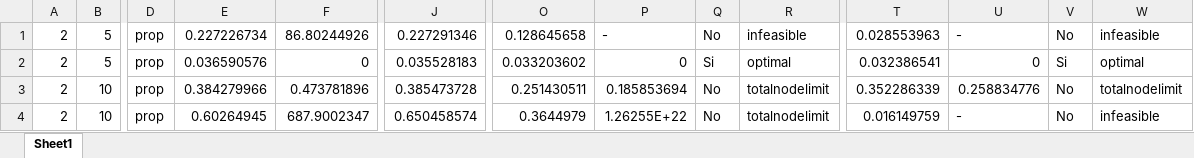
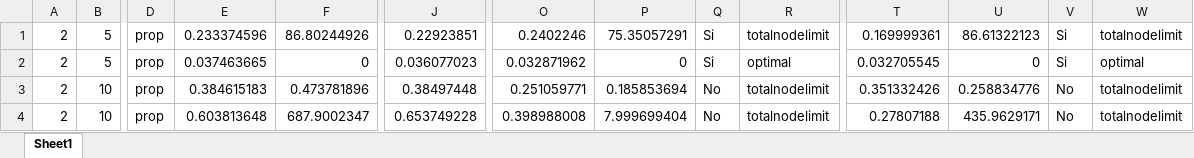
Before and after one commit to PabloC-c/Tesis, an Excel workbook: root_node/no_exact/datos_verificacion_sigmoid_1como7.xlsx, sheet Sheet1, drawn as a sheet; only a part is shown, gaps mark what is left out; values as stored, in another font and other column widths than the file's, no borders; the diff covers the shown part only; the diff names each change by its address in the sheet, - before the commit and + after, or states it on an @@ line.

```diff
--- a/root_node/no_exact/datos_verificacion_sigmoid_1como7.xlsx (sheet Sheet1)
+++ b/root_node/no_exact/datos_verificacion_sigmoid_1como7.xlsx (sheet Sheet1)
-E1: 0.227226734
+E1: 0.233374596
-J1: 0.227291346
+J1: 0.22923851
-O1: 0.128645658
+O1: 0.2402246
-P1: -
+P1: 75.35057291
-Q1: No
+Q1: Si
-R1: infeasible
+R1: totalnodelimit
-T1: 0.028553963
+T1: 0.169999361
-U1: -
+U1: 86.61322123
-V1: No
+V1: Si
-W1: infeasible
+W1: totalnodelimit
-E2: 0.036590576
+E2: 0.037463665
-J2: 0.035528183
+J2: 0.036077023
-O2: 0.033203602
+O2: 0.032871962
-T2: 0.032386541
+T2: 0.032705545
-E3: 0.384279966
+E3: 0.384615183
-J3: 0.385473728
+J3: 0.38497448
-O3: 0.251430511
+O3: 0.251059771
-T3: 0.352286339
+T3: 0.351332426
-E4: 0.60264945
+E4: 0.603813648
-J4: 0.650458574
+J4: 0.653749228
-O4: 0.3644979
+O4: 0.398988008
-P4: 1.26255E+22
+P4: 7.999699404
-T4: 0.016149759
+T4: 0.27807188
-U4: -
+U4: 435.9629171
-W4: infeasible
+W4: totalnodelimit
```
Also changed, not shown: 40 edited cells elsewhere in this sheet, root_node/no_exact/datos_verificacion_sigmoid_1como2.xlsx, 1 other file.
